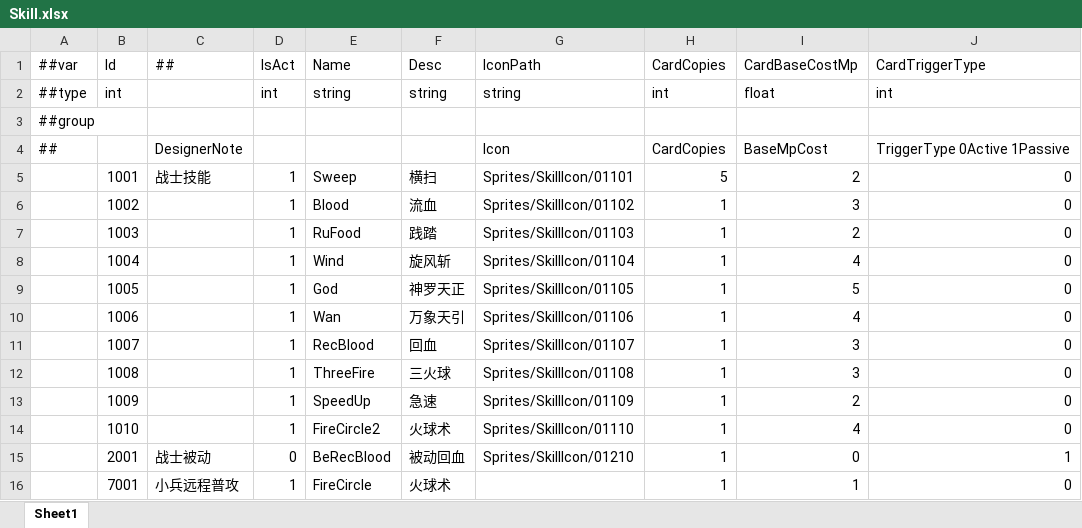
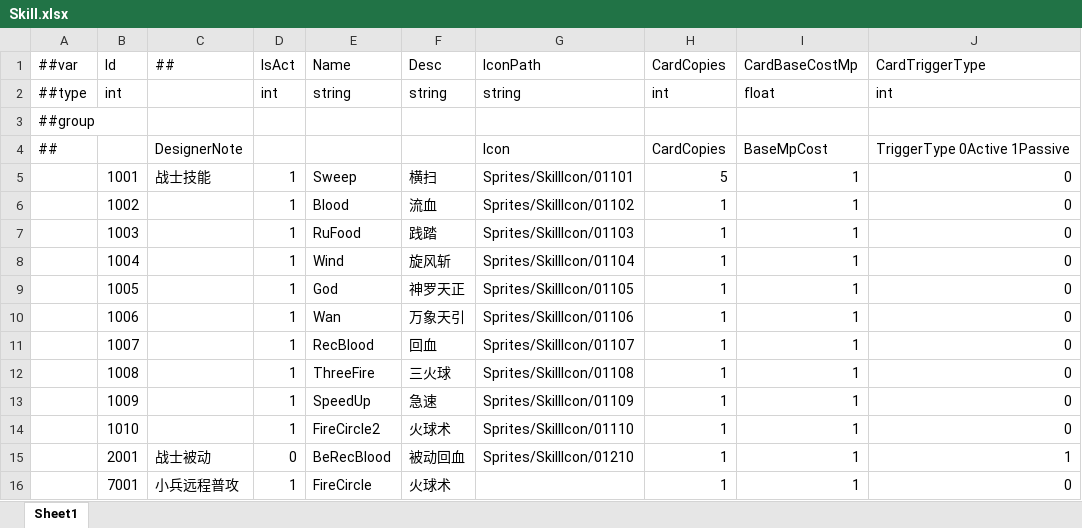
Before and after one commit to a38782615/GameDevelopmentKit, an Excel workbook: Design/Excel/ET/Datas/Game/Skill.xlsx, sheet Sheet1, drawn as a sheet; values as stored, in another font and other column widths than the file's, no borders; the diff names each change by its address in the sheet, - before the commit and + after, or states it on an @@ line.

```diff
--- a/Design/Excel/ET/Datas/Game/Skill.xlsx (sheet Sheet1)
+++ b/Design/Excel/ET/Datas/Game/Skill.xlsx (sheet Sheet1)
-I5 (CardBaseCostMp): 2
+I5 (CardBaseCostMp): 1
-I6 (CardBaseCostMp): 3
+I6 (CardBaseCostMp): 1
-I7 (CardBaseCostMp): 2
+I7 (CardBaseCostMp): 1
-I8 (CardBaseCostMp): 4
+I8 (CardBaseCostMp): 1
-I9 (CardBaseCostMp): 5
+I9 (CardBaseCostMp): 1
-I10 (CardBaseCostMp): 4
+I10 (CardBaseCostMp): 1
-I11:I12 (CardBaseCostMp): 3
+I11:I12 (CardBaseCostMp): 1
-I13 (CardBaseCostMp): 2
+I13 (CardBaseCostMp): 1
-I14 (CardBaseCostMp): 4
+I14 (CardBaseCostMp): 1
-I15 (CardBaseCostMp): 0
+I15 (CardBaseCostMp): 1
```
Also changed, not shown: 2 other files.
